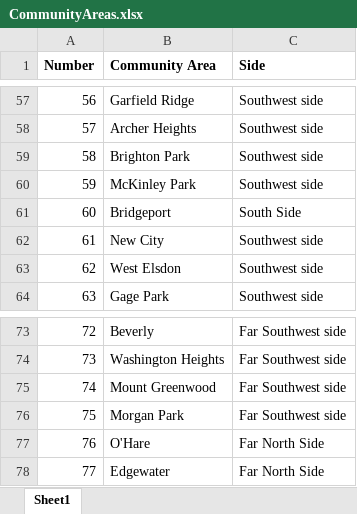
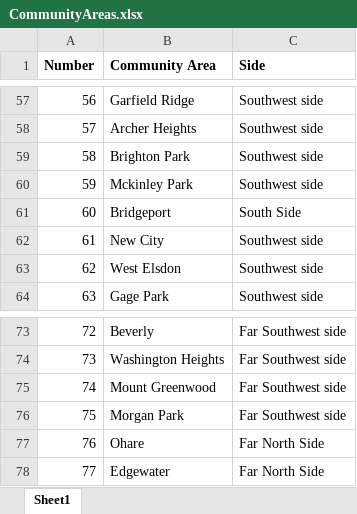
Before and after one commit to smartchicago/chicago-atlas, an Excel workbook: db/import/CommunityAreas.xlsx, sheet Sheet1, drawn as a sheet; only a part is shown, gaps mark what is left out; values as stored, in another font and other column widths than the file's, no borders; the diff names each change by its address in the sheet, - before the commit and + after, or states it on an @@ line.

Commit message:
city part area fix

```diff
--- a/db/import/CommunityAreas.xlsx (sheet Sheet1)
+++ b/db/import/CommunityAreas.xlsx (sheet Sheet1)
-B60 (Community Area): McKinley Park
+B60 (Community Area): Mckinley Park
-B77 (Community Area): O'Hare
+B77 (Community Area): Ohare
```
Also changed, not shown: 9 other files.
